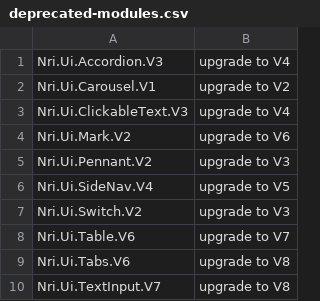
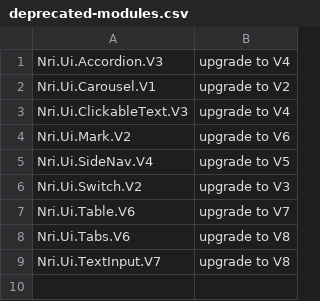
Before and after one commit to NoRedInk/noredink-ui, a CSV file: deprecated-modules.csv, drawn as a sheet.

Commit message:
:skull: remove Pennant.V2

```diff
--- a/deprecated-modules.csv
+++ b/deprecated-modules.csv
@@ -4,3 +4,2 @@ Nri.Ui.ClickableText.V3,upgrade to V4
 Nri.Ui.Mark.V2,upgrade to V6
-Nri.Ui.Pennant.V2,upgrade to V3
 Nri.Ui.SideNav.V4,upgrade to V5
```
Also changed, not shown: 3 other files.
